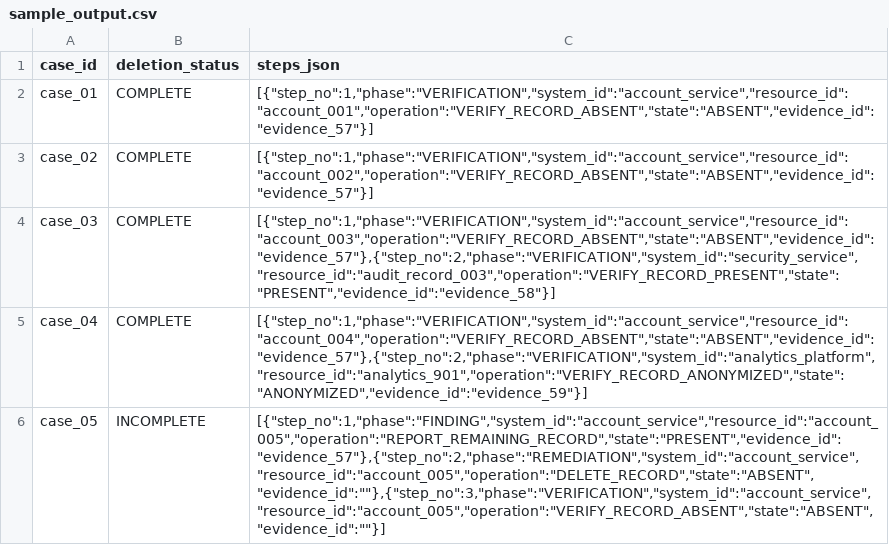
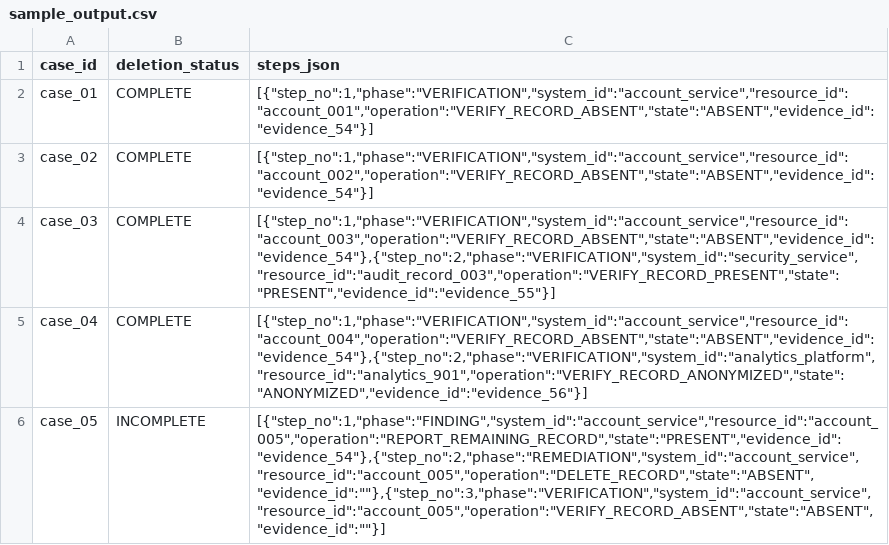
Before and after one commit to 263408saumyakushwaha/hackerrank-orchestrate-october26, a CSV file: dataset/sample_output.csv, drawn as a sheet; only a part is shown; the diff covers the shown part only.

```diff
--- a/dataset/sample_output.csv
+++ b/dataset/sample_output.csv
@@ -1,6 +1,6 @@
 case_id,deletion_status,steps_json
-case_01,COMPLETE,"[{""step_no"":1,""phase"":""VERIFICATION"",""system_id"":""account_service"",""resource_id"":""account_001"",""operation"":""VERIFY_RECORD_ABSENT"",""state"":""ABSENT"",""evidence_id"":""evidence_57""}]"
-case_02,COMPLETE,"[{""step_no"":1,""phase"":""VERIFICATION"",""system_id"":""account_service"",""resource_id"":""account_002"",""operation"":""VERIFY_RECORD_ABSENT"",""state"":""ABSENT"",""evidence_id"":""evidence_57""}]"
-case_03,COMPLETE,"[{""step_no"":1,""phase"":""VERIFICATION"",""system_id"":""account_service"",""resource_id"":""account_003"",""operation"":""VERIFY_RECORD_ABSENT"",""state"":""ABSENT"",""evidence_id"":""evidence_57""},{""step_no"":2,""phase"":""VERIFICATION"",""system_id"":""security_service"",""resource_id"":""audit_record_003"",""operation"":""VERIFY_RECORD_PRESENT"",""state"":""PRESENT"",""evidence_id"":""evidence_58""}]"
-case_04,COMPLETE,"[{""step_no"":1,""phase"":""VERIFICATION"",""system_id"":""account_service"",""resource_id"":""account_004"",""operation"":""VERIFY_RECORD_ABSENT"",""state"":""ABSENT"",""evidence_id"":""evidence_57""},{""step_no"":2,""phase"":""VERIFICATION"",""system_id"":""analytics_platform"",""resource_id"":""analytics_901"",""operation"":""VERIFY_RECORD_ANONYMIZED"",""state"":""ANONYMIZED"",""evidence_id"":""evidence_59""}]"
-case_05,INCOMPLETE,"[{""step_no"":1,""phase"":""FINDING"",""system_id"":""account_service"",""resource_id"":""account_005"",""operation"":""REPORT_REMAINING_RECORD"",""state"":""PRESENT"",""evidence_id"":""evidence_57""},{""step_no"":2,""phase"":""REMEDIATION"",""system_id"":""account_service"",""resource_id"":""account_005"",""operation"":""DELETE_RECORD"",""state"":""ABSENT"",""evidence_id"":""""},{""step_no"":3,""phase"":""VERIFICATION"",""system_id"":""account_service"",""resource_id"":""account_005"",""operation"":""VERIFY_RECORD_ABSENT"",""state"":""ABSENT"",""evidence_id"":""""}]"
+case_01,COMPLETE,"[{""step_no"":1,""phase"":""VERIFICATION"",""system_id"":""account_service"",""resource_id"":""account_001"",""operation"":""VERIFY_RECORD_ABSENT"",""state"":""ABSENT"",""evidence_id"":""evidence_54""}]"
+case_02,COMPLETE,"[{""step_no"":1,""phase"":""VERIFICATION"",""system_id"":""account_service"",""resource_id"":""account_002"",""operation"":""VERIFY_RECORD_ABSENT"",""state"":""ABSENT"",""evidence_id"":""evidence_54""}]"
+case_03,COMPLETE,"[{""step_no"":1,""phase"":""VERIFICATION"",""system_id"":""account_service"",""resource_id"":""account_003"",""operation"":""VERIFY_RECORD_ABSENT"",""state"":""ABSENT"",""evidence_id"":""evidence_54""},{""step_no"":2,""phase"":""VERIFICATION"",""system_id"":""security_service"",""resource_id"":""audit_record_003"",""operation"":""VERIFY_RECORD_PRESENT"",""state"":""PRESENT"",""evidence_id"":""evidence_55""}]"
+case_04,COMPLETE,"[{""step_no"":1,""phase"":""VERIFICATION"",""system_id"":""account_service"",""resource_id"":""account_004"",""operation"":""VERIFY_RECORD_ABSENT"",""state"":""ABSENT"",""evidence_id"":""evidence_54""},{""step_no"":2,""phase"":""VERIFICATION"",""system_id"":""analytics_platform"",""resource_id"":""analytics_901"",""operation"":""VERIFY_RECORD_ANONYMIZED"",""state"":""ANONYMIZED"",""evidence_id"":""evidence_56""}]"
+case_05,INCOMPLETE,"[{""step_no"":1,""phase"":""FINDING"",""system_id"":""account_service"",""resource_id"":""account_005"",""operation"":""REPORT_REMAINING_RECORD"",""state"":""PRESENT"",""evidence_id"":""evidence_54""},{""step_no"":2,""phase"":""REMEDIATION"",""system_id"":""account_service"",""resource_id"":""account_005"",""operation"":""DELETE_RECORD"",""state"":""ABSENT"",""evidence_id"":""""},{""step_no"":3,""phase"":""VERIFICATION"",""system_id"":""account_service"",""resource_id"":""account_005"",""operation"":""VERIFY_RECORD_ABSENT"",""state"":""ABSENT"",""evidence_id"":""""}]"
```
Also changed, not shown: 7 edited cells elsewhere in this file, dataset/evidence_files.csv.
